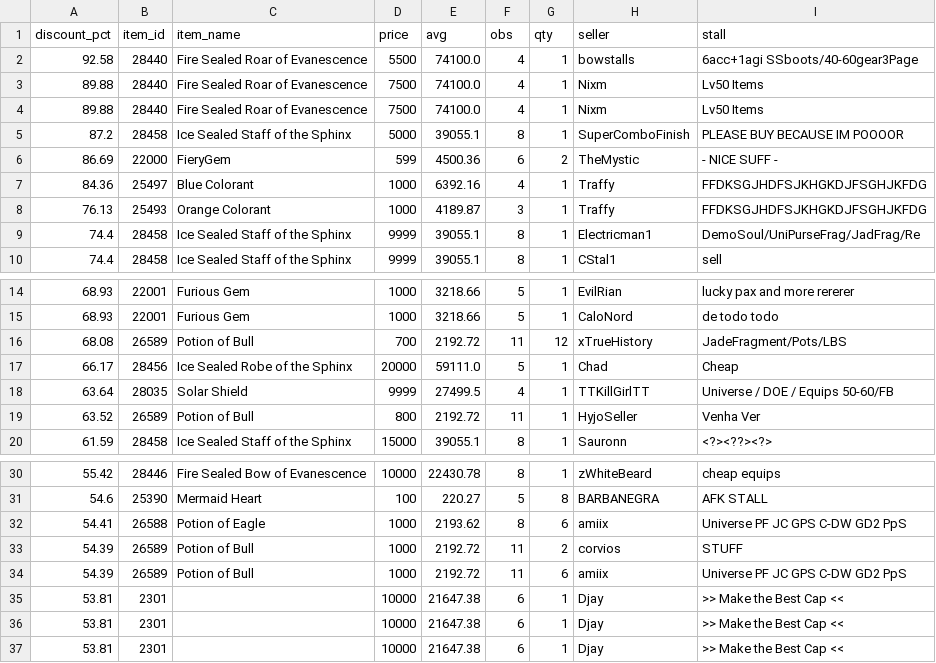
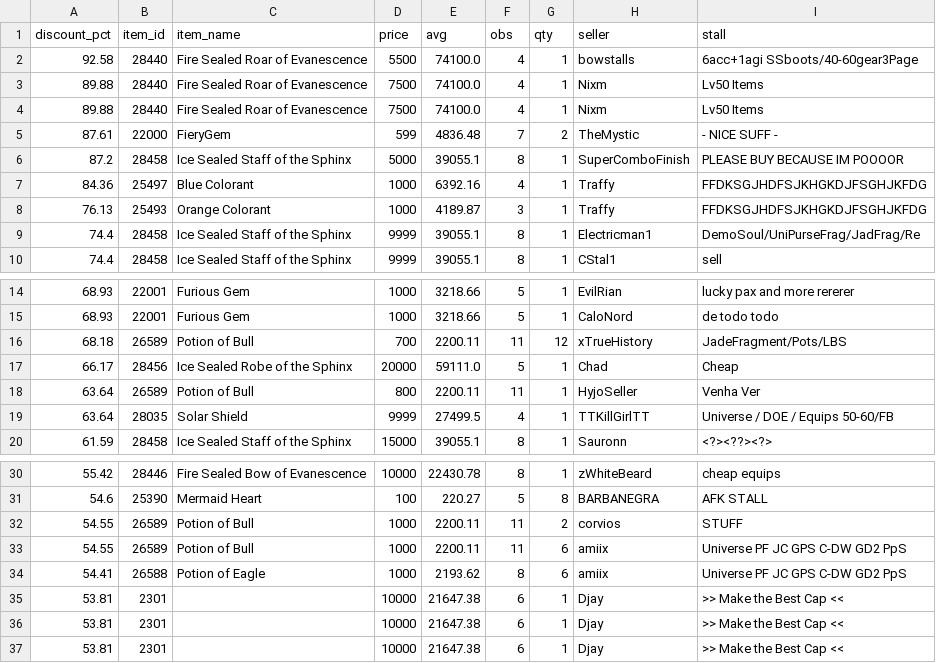
Before and after one commit to Bunencio/moon-discounts, a CSV file: docs/discount_hits_ge_50pct.csv, drawn as a sheet; only a part is shown, gaps mark what is left out.

```diff
--- a/docs/discount_hits_ge_50pct.csv
+++ b/docs/discount_hits_ge_50pct.csv
@@ -4,4 +4,4 @@ discount_pct,item_id,item_name,price,avg,obs,qty,seller,stall
 89.88,28440,Fire Sealed Roar of Evanescence,7500,74100.0,4,1,Nixm,Lv50  Items
+87.61,22000,FieryGem,599,4836.48,7,2,TheMystic,- NICE SUFF -
 87.2,28458,Ice Sealed Staff of the Sphinx,5000,39055.1,8,1,SuperComboFinish,PLEASE BUY BECAUSE IM POOOOR
-86.69,22000,FieryGem,599,4500.36,6,2,TheMystic,- NICE SUFF -
 84.36,25497,Blue Colorant,1000,6392.16,4,1,Traffy,FFDKSGJHDFSJKHGKDJFSGHJKFDG
@@ -15,6 +15,6 @@ discount_pct,item_id,item_name,price,avg,obs,qty,seller,stall
 68.93,22001,Furious Gem,1000,3218.66,5,1,CaloNord,de todo todo
-68.08,26589,Potion of Bull,700,2192.72,11,12,xTrueHistory,JadeFragment/Pots/LBS
+68.18,26589,Potion of Bull,700,2200.11,11,12,xTrueHistory,JadeFragment/Pots/LBS
 66.17,28456,Ice Sealed Robe of the Sphinx,20000,59111.0,5,1,Chad,Cheap
+63.64,26589,Potion of Bull,800,2200.11,11,1,HyjoSeller,Venha Ver
 63.64,28035,Solar Shield,9999,27499.5,4,1,TTKillGirlTT,Universe / DOE / Equips 50-60/FB
-63.52,26589,Potion of Bull,800,2192.72,11,1,HyjoSeller,Venha Ver
 61.59,28458,Ice Sealed Staff of the Sphinx,15000,39055.1,8,1,Sauronn,<?><??><?>
@@ -31,5 +31,5 @@ discount_pct,item_id,item_name,price,avg,obs,qty,seller,stall
 54.6,25390,Mermaid Heart,100,220.27,5,8,BARBANEGRA,AFK STALL
+54.55,26589,Potion of Bull,1000,2200.11,11,2,corvios,STUFF
+54.55,26589,Potion of Bull,1000,2200.11,11,6,amiix,Universe PF JC GPS C-DW GD2 PpS
 54.41,26588,Potion of Eagle,1000,2193.62,8,6,amiix,Universe PF JC GPS C-DW GD2 PpS
-54.39,26589,Potion of Bull,1000,2192.72,11,2,corvios,STUFF
-54.39,26589,Potion of Bull,1000,2192.72,11,6,amiix,Universe PF JC GPS C-DW GD2 PpS
 53.81,2301,,10000,21647.38,6,1,Djay,>> Make the Best Cap <<
```
Also changed, not shown: docs/profit_hits_ge_20000.csv.
